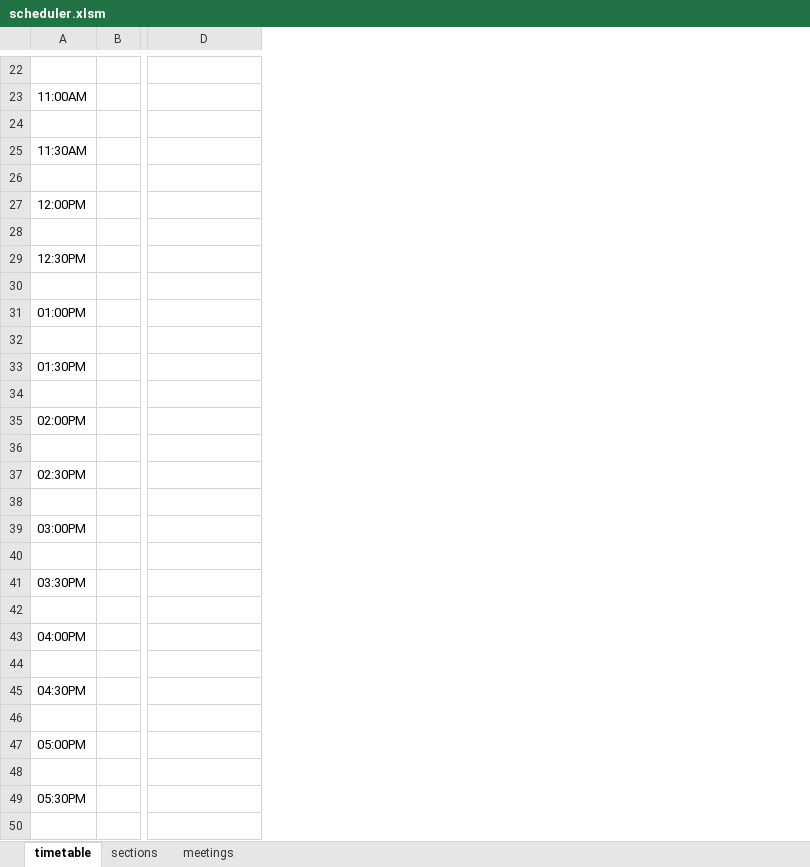
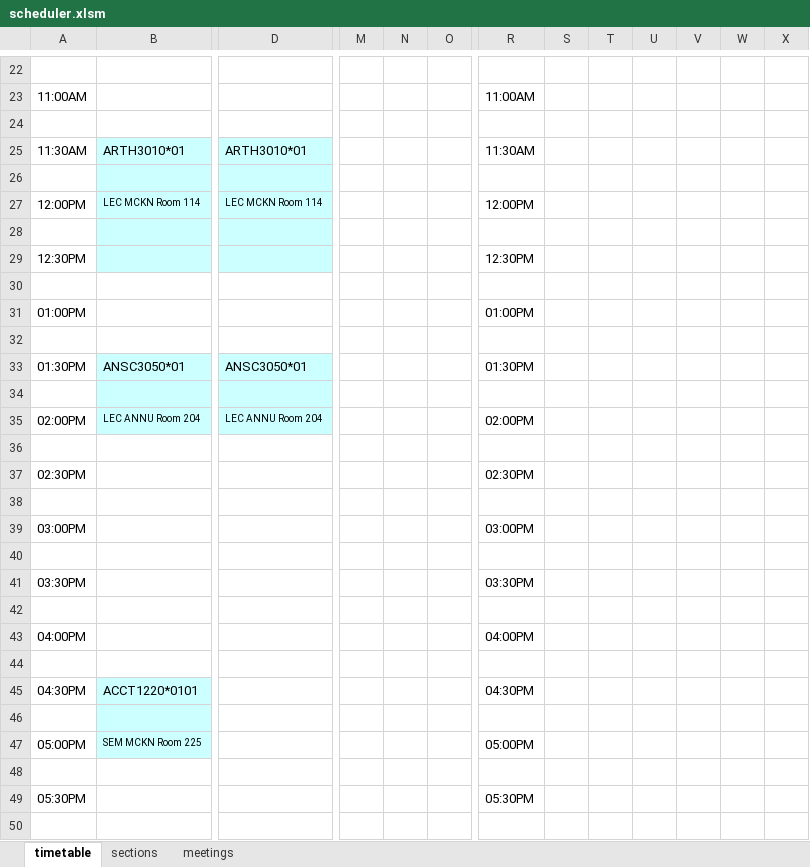
Before and after one commit to AJH914/cis3760, an Excel workbook: csv/scheduler.xlsm, sheet timetable, drawn as a sheet; only a part is shown, gaps mark what is left out; values as stored, in another font and other column widths than the file's, no borders; charts and pictures not drawn; removed rows and columns are numbered as before the commit, all else as after; the diff covers the shown part only; the diff names each change by its address in the sheet, - before the commit and + after, or states it on an @@ line.

```diff
--- a/csv/scheduler.xlsm (sheet timetable)
+++ b/csv/scheduler.xlsm (sheet timetable)
-column B, empty
+column B, rows 25-47: ARTH3010*01 |  | LEC MCKN Room 114 |  |  |  |  |  | ANSC3050*01 |  | LEC ANNU Room 204 |  |  |  |  |  |  |  |  |  | ACCT1220*0101 |  | SEM MCKN Room 225
+column M, empty
+column N, empty
+column O, empty
+column R, rows 22-50: 10:50AM | 11:00AM | 11:20AM | 11:30AM | 11:50AM | 12:00PM | 12:20PM | 12:30PM | 12:50PM | 01:00PM | 01:20PM | 01:30PM | 01:50PM | 02:00PM | 02:20PM | 02:30PM | 02:50PM | 03:00PM | 03:20PM | 03:30PM | 03:50PM | 04:00PM | 04:20PM | 04:30PM | 04:50PM | 05:00PM | 05:20PM | 05:30PM | 05:50PM
+column S, empty
+column T, empty
+column U, empty
+column V, empty
+column W, empty
+column X, empty
-D25: (empty)
+D25: ARTH3010*01
-D25:D29 fill: none
+D25:D29 fill: #CCFFFF
-D27: (empty)
+D27: LEC MCKN Room 114
-D33: (empty)
+D33: ANSC3050*01
-D33:D35 fill: none
+D33:D35 fill: #CCFFFF
-D35: (empty)
+D35: LEC ANNU Room 204
```
Also changed, not shown: 2 added columns, 10 edited cells, cell formats and merged cells elsewhere in this sheet, sheet sections, charts or pictures.
